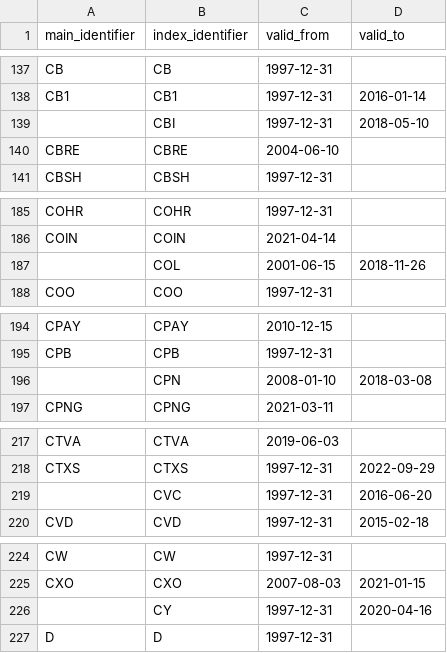
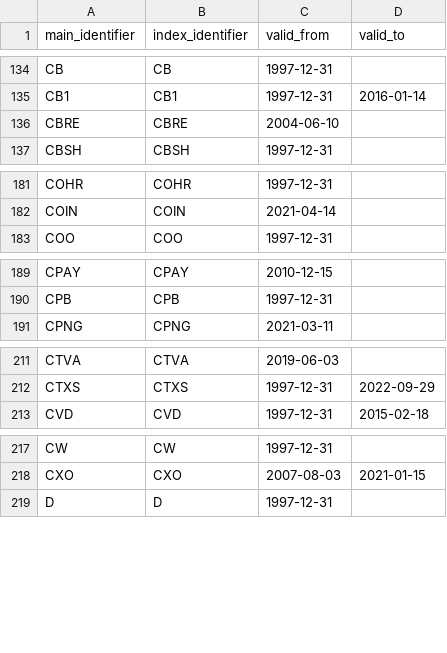
Before and after one commit to KaxaNuk/KaxaNuk-Researcher, a CSV file: examples/golden-flow/Paper_Trading/Paper_Trading_1/Universe/Investable_Universe.csv, drawn as a sheet; only a part is shown, gaps mark what is left out; the diff covers the shown part only; the diff names each change by its address in the sheet, - before the commit and + after, or states it on an @@ line.

```diff
--- a/examples/golden-flow/Paper_Trading/Paper_Trading_1/Universe/Investable_Universe.csv
+++ b/examples/golden-flow/Paper_Trading/Paper_Trading_1/Universe/Investable_Universe.csv
-row 139:  | CBI | 1997-12-31 | 2018-05-10
-row 187:  | COL | 2001-06-15 | 2018-11-26
-row 196:  | CPN | 2008-01-10 | 2018-03-08
-row 219:  | CVC | 1997-12-31 | 2016-06-20
-row 226:  | CY | 1997-12-31 | 2020-04-16
```
Also changed, not shown: 8 removed rows elsewhere in this file, examples/golden-flow/Universe/Investable_Universe.csv, 52 other files.
